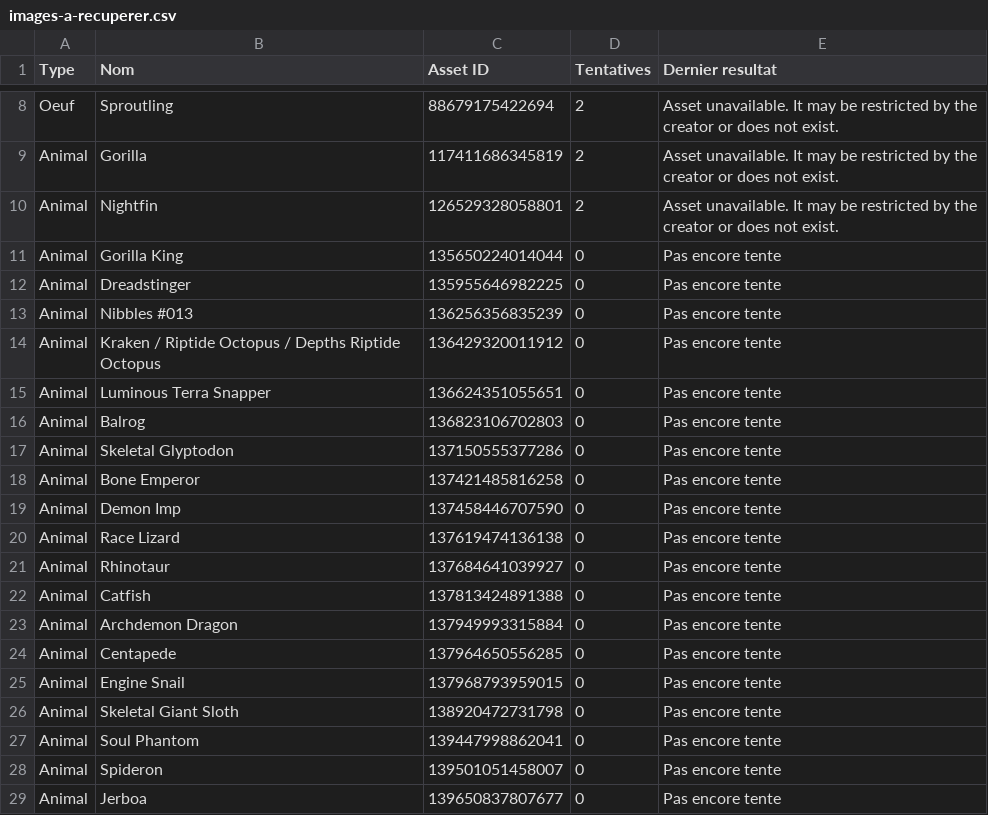
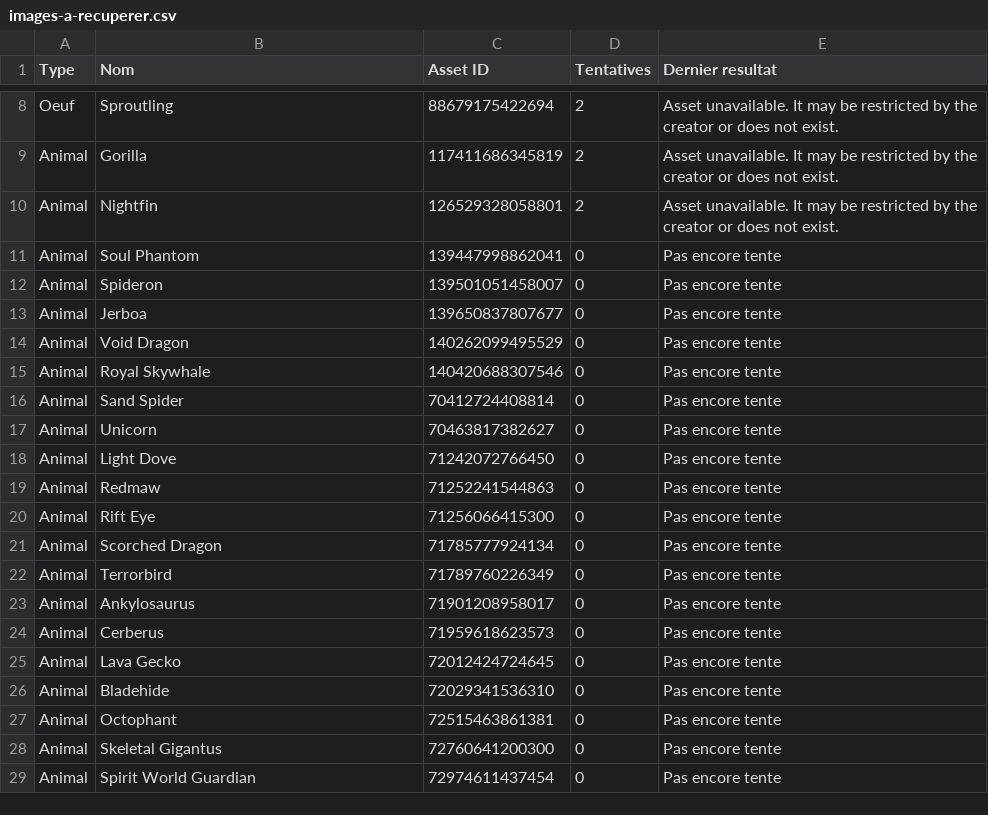
Before and after one commit to cagnastylepay-png/Render, a CSV file: docs/images-a-recuperer.csv, drawn as a sheet; only a part is shown, gaps mark what is left out; the shorter side is filled out with more unchanged rows; the diff names each change by its address in the sheet, - before the commit and + after, or states it on an @@ line.

Commit message:
Resume animal images with 16 verified native PNGs

```diff
--- a/docs/images-a-recuperer.csv
+++ b/docs/images-a-recuperer.csv
-row 11: Animal | Gorilla King | 135650224014044 | 0 | Pas encore tente
-row 12: Animal | Dreadstinger | 135955646982225 | 0 | Pas encore tente
-row 13: Animal | Nibbles #013 | 136256356835239 | 0 | Pas encore tente
-row 14: Animal | Kraken / Riptide Octopus / Depths Riptide Octopus | 136429320011912 | 0 | Pas encore tente
-row 15: Animal | Luminous Terra Snapper | 136624351055651 | 0 | Pas encore tente
-row 16: Animal | Balrog | 136823106702803 | 0 | Pas encore tente
-row 17: Animal | Skeletal Glyptodon | 137150555377286 | 0 | Pas encore tente
-row 18: Animal | Bone Emperor | 137421485816258 | 0 | Pas encore tente
-row 19: Animal | Demon Imp | 137458446707590 | 0 | Pas encore tente
-row 20: Animal | Race Lizard | 137619474136138 | 0 | Pas encore tente
-row 21: Animal | Rhinotaur | 137684641039927 | 0 | Pas encore tente
-row 22: Animal | Catfish | 137813424891388 | 0 | Pas encore tente
-row 23: Animal | Archdemon Dragon | 137949993315884 | 0 | Pas encore tente
-row 24: Animal | Centapede | 137964650556285 | 0 | Pas encore tente
-row 25: Animal | Engine Snail | 137968793959015 | 0 | Pas encore tente
-row 26: Animal | Skeletal Giant Sloth | 138920472731798 | 0 | Pas encore tente
```
Also changed, not shown: 18 other files.
